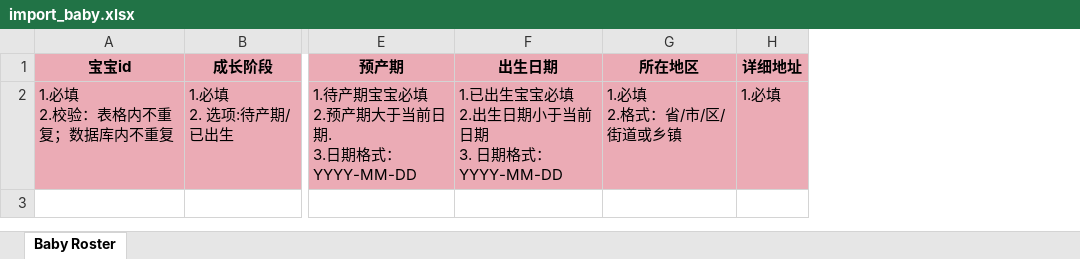
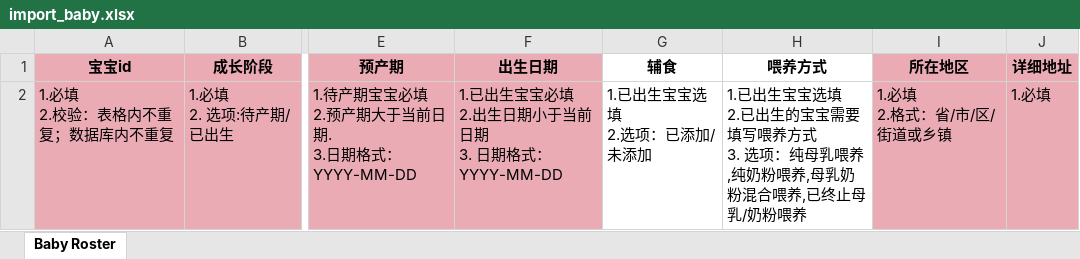
Before and after one commit to DHEPLab/visit-link-admin-web, an Excel workbook: public/static/template/import_baby.xlsx, sheet Baby Roster, drawn as a sheet; only a part is shown, gaps mark what is left out; values as stored, in another font and other column widths than the file's, no borders; ↵ is a line break in a cell; the diff names each change by its address in the sheet, - before the commit and + after, or states it on an @@ line.

Commit message:
fix: update import baby template

```diff
--- a/public/static/template/import_baby.xlsx (sheet Baby Roster)
+++ b/public/static/template/import_baby.xlsx (sheet Baby Roster)
+column G (辅食), row 2: 1.已出生宝宝选填 ↵ 2.选项：已添加/未添加
+column H (喂养方式), row 2: 1.已出生宝宝选填 ↵ 2.已出生的宝宝需要填写喂养方式 ↵ 3. 选项：纯母乳喂养,纯奶粉喂养,母乳奶粉混合喂养,已终止母乳/奶粉喂养
```
Also changed, not shown: 1 other file.
